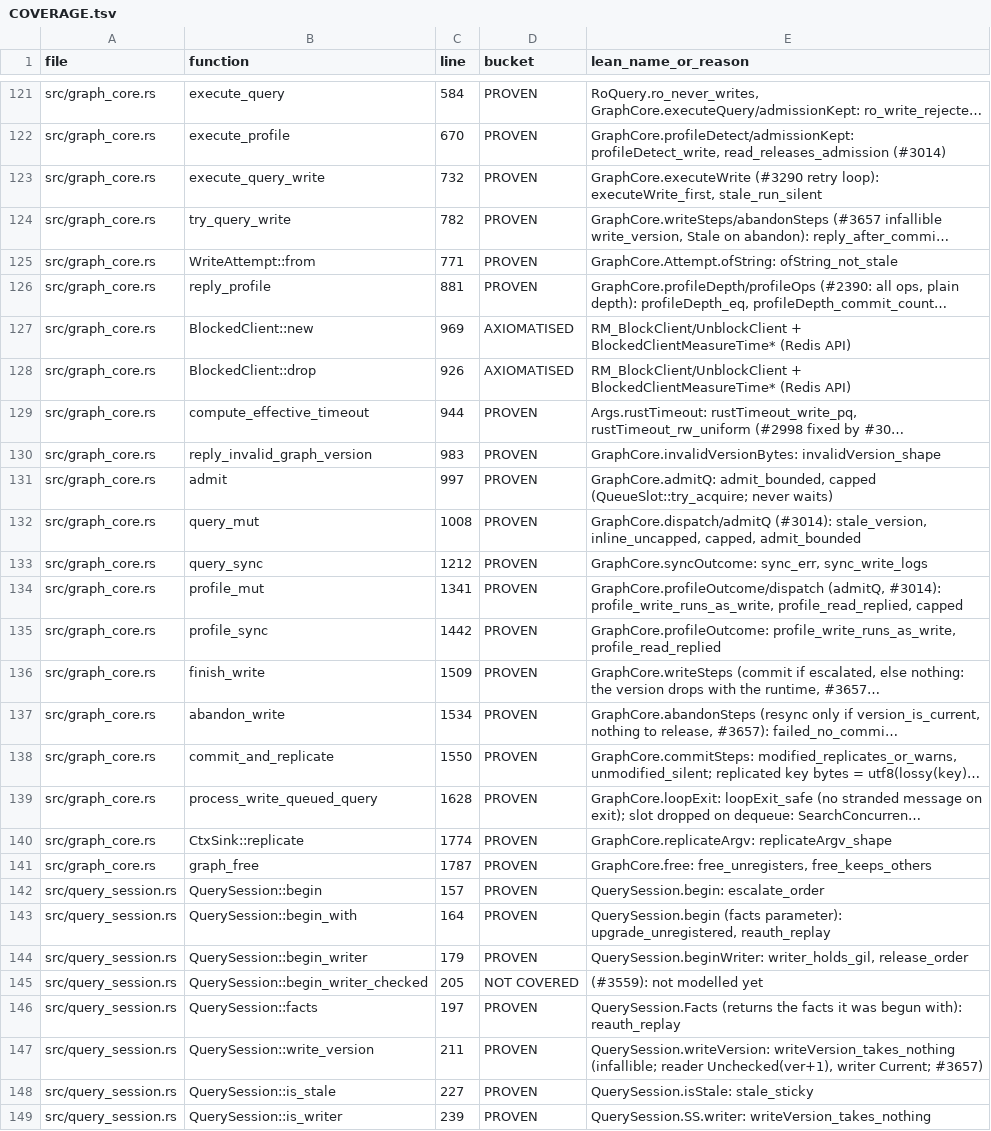
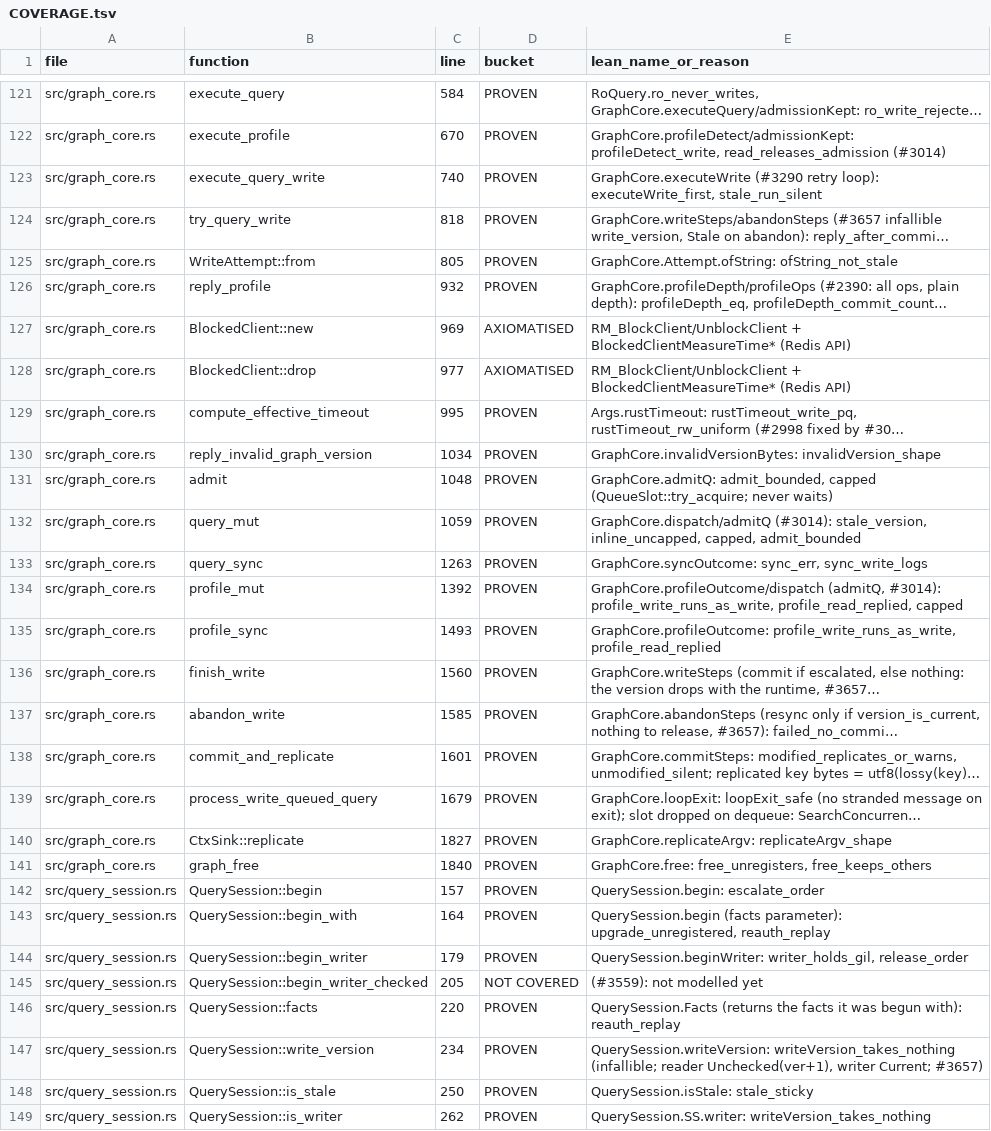
Before and after one commit to FalkorDB/FalkorDB, a TSV file: proofs/redis_layer/COVERAGE.tsv, drawn as a sheet; only a part is shown, gaps mark what is left out; long unchanged cells end in …; the diff covers the shown part only; the diff names each change by its address in the sheet, - before the commit and + after, or states it on an @@ line.

```diff
--- a/proofs/redis_layer/COVERAGE.tsv
+++ b/proofs/redis_layer/COVERAGE.tsv
-C123 (line): 732
+C123 (line): 740
-C124 (line): 782
+C124 (line): 818
-C125 (line): 771
+C125 (line): 805
-C126 (line): 881
+C126 (line): 932
-C128 (line): 926
+C128 (line): 977
-C129 (line): 944
+C129 (line): 995
-C130 (line): 983
+C130 (line): 1034
-C131 (line): 997
+C131 (line): 1048
-C132 (line): 1008
+C132 (line): 1059
-C133 (line): 1212
+C133 (line): 1263
-C134 (line): 1341
+C134 (line): 1392
-C135 (line): 1442
+C135 (line): 1493
-C136 (line): 1509
+C136 (line): 1560
-C137 (line): 1534
+C137 (line): 1585
-C138 (line): 1550
+C138 (line): 1601
-C139 (line): 1628
+C139 (line): 1679
-C140 (line): 1774
+C140 (line): 1827
-C141 (line): 1787
+C141 (line): 1840
-C146 (line): 197
+C146 (line): 220
-C147 (line): 211
+C147 (line): 234
-C148 (line): 227
+C148 (line): 250
-C149 (line): 239
+C149 (line): 262
```
Also changed, not shown: 37 edited cells elsewhere in this file, proofs/search_concurrency/COVERAGE.tsv.
